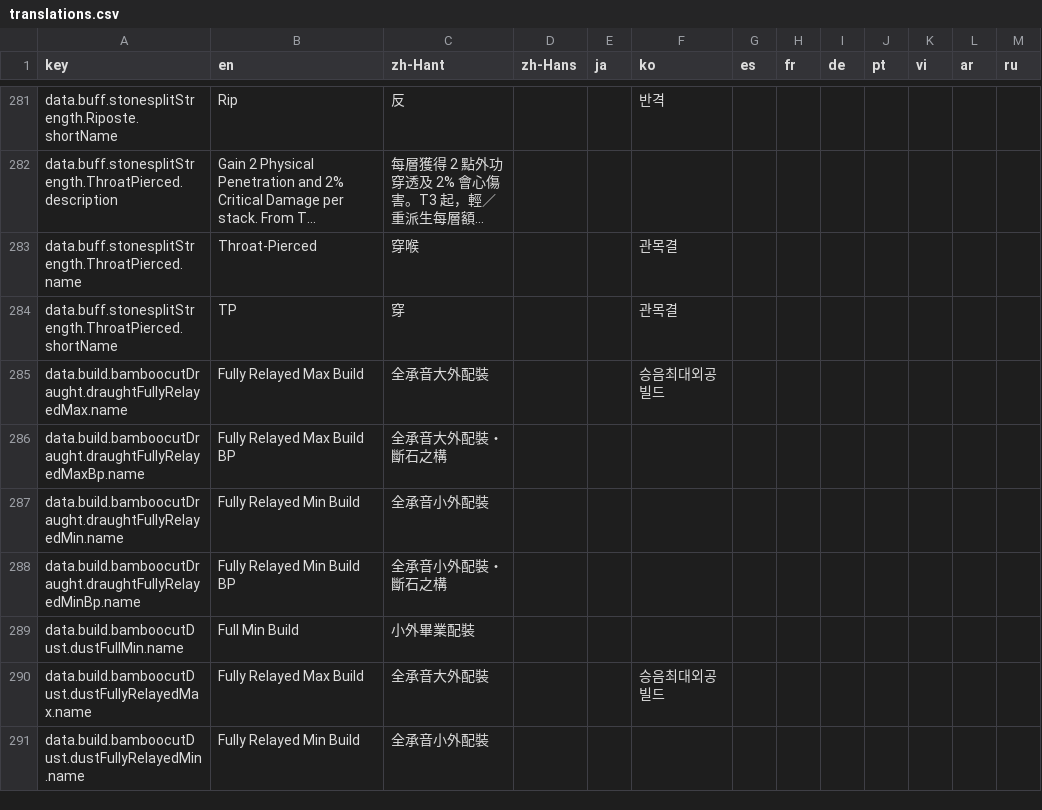
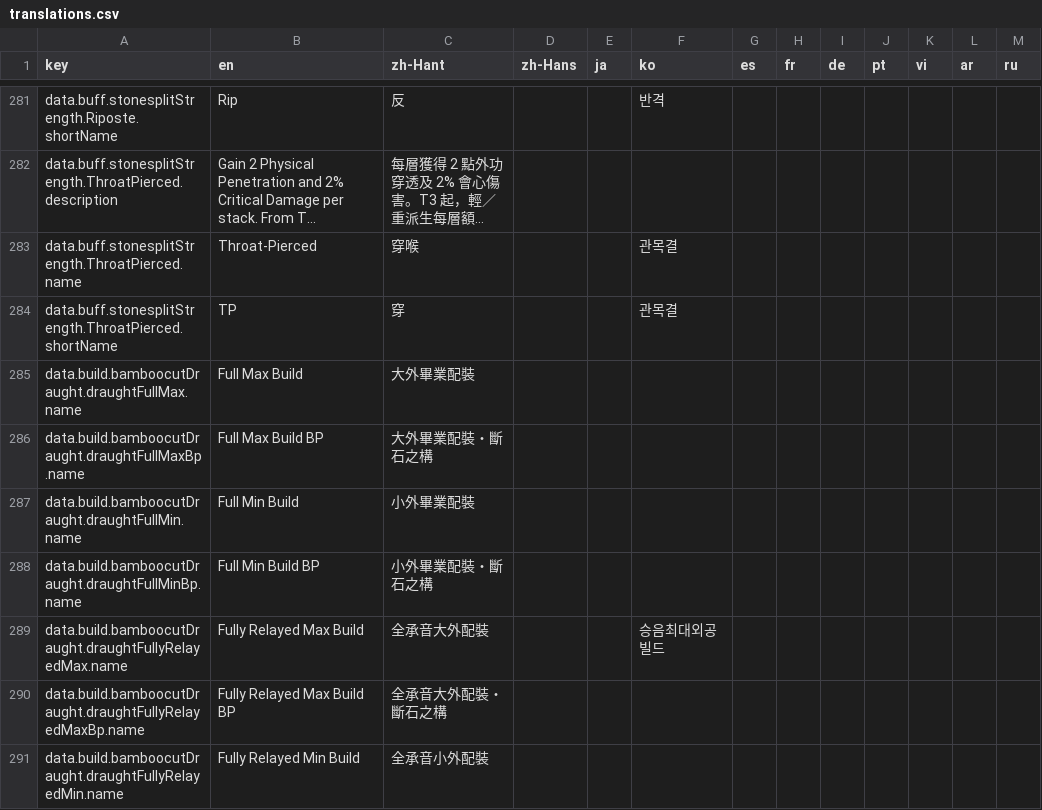
Before and after one commit to greydust/where-builds-meet, a CSV file: locales/translations.csv, drawn as a sheet; only a part is shown, gaps mark what is left out; the shorter side is filled out with more unchanged rows; long unchanged cells end in …; the diff names each change by its address in the sheet, - before the commit and + after, or states it on an @@ line.

Commit message:
Add four graduated Draught build presets
Provide full-roll Min and Max comparisons with Breaking Point or Mistwing at both supported gear tiers.

```diff
--- a/locales/translations.csv
+++ b/locales/translations.csv
+row 285: data.build.bamboocutDraught.draughtFullMax.name | Full Max Build | 大外畢業配裝
+row 286: data.build.bamboocutDraught.draughtFullMaxBp.name | Full Max Build BP | 大外畢業配裝・斷石之構
+row 287: data.build.bamboocutDraught.draughtFullMin.name | Full Min Build | 小外畢業配裝
+row 288: data.build.bamboocutDraught.draughtFullMinBp.name | Full Min Build BP | 小外畢業配裝・斷石之構
```
Also changed, not shown: 9 other files.
